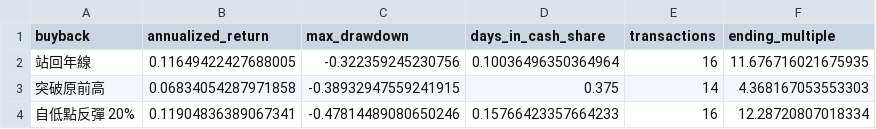
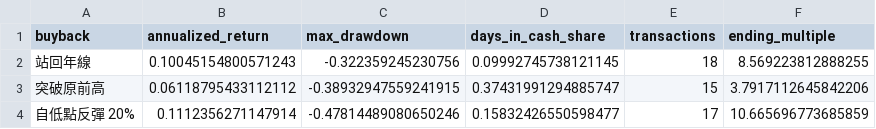
Before and after one commit to keigoks-ivan/tools, a CSV file: invest/data/article-snapshots/exit-rules-0050-rebuy.csv, drawn as a sheet.

```diff
--- a/invest/data/article-snapshots/exit-rules-0050-rebuy.csv
+++ b/invest/data/article-snapshots/exit-rules-0050-rebuy.csv
@@ -1,4 +1,4 @@
 buyback,annualized_return,max_drawdown,days_in_cash_share,transactions,ending_multiple
-站回年線,0.11649422427688005,-0.322359245230756,0.10036496350364964,16,11.676716021675935
-突破原前高,0.06834054287971858,-0.38932947559241915,0.375,14,4.368167053553303
-自低點反彈 20%,0.11904836389067341,-0.47814489080650246,0.15766423357664233,16,12.28720807018334
+站回年線,0.10045154800571243,-0.322359245230756,0.09992745738121145,18,8.569223812888255
+突破原前高,0.06118795433112112,-0.38932947559241915,0.37431991294885747,15,3.7917112645842206
+自低點反彈 20%,0.1112356271147914,-0.47814489080650246,0.15832426550598477,17,10.665696773685859
```
Also changed, not shown: invest/data/article-snapshots/exit-rules-rebound-windows.csv, 3 other files.
